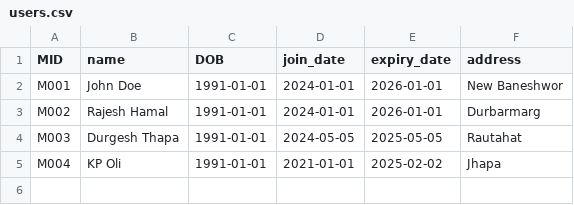
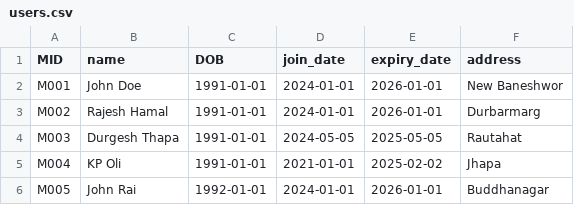
Before and after one commit to AayushShrestha/PRG-200-2025, a CSV file: users.csv, drawn as a sheet; the diff names each change by its address in the sheet, - before the commit and + after, or states it on an @@ line.

Commit message:
users module

```diff
--- a/users.csv
+++ b/users.csv
+row 6: M005 | John Rai | 1992-01-01 | 2024-01-01 | 2026-01-01 | Buddhanagar
```
Also changed, not shown: 1 other file.
